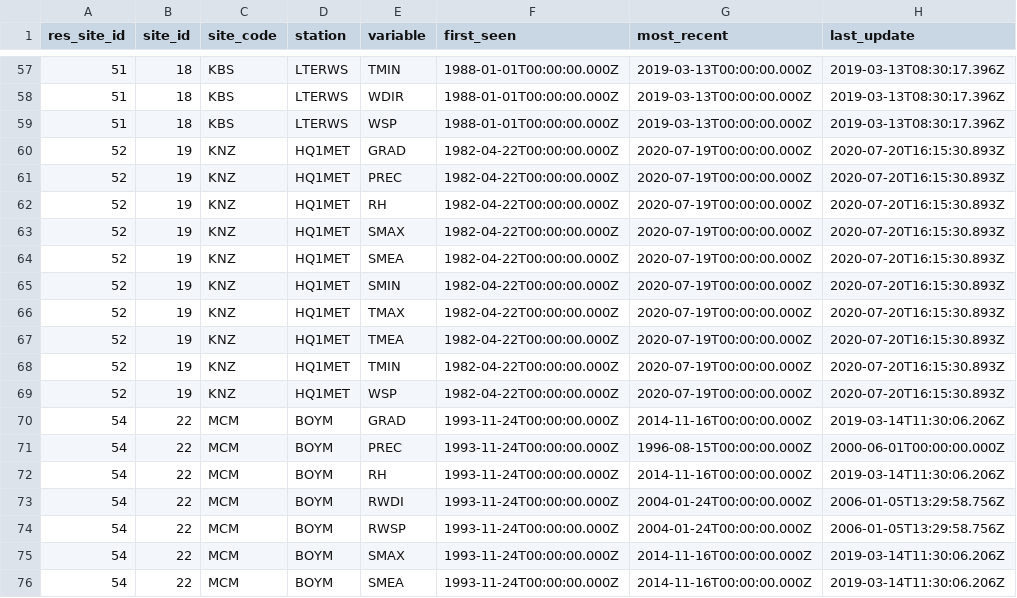
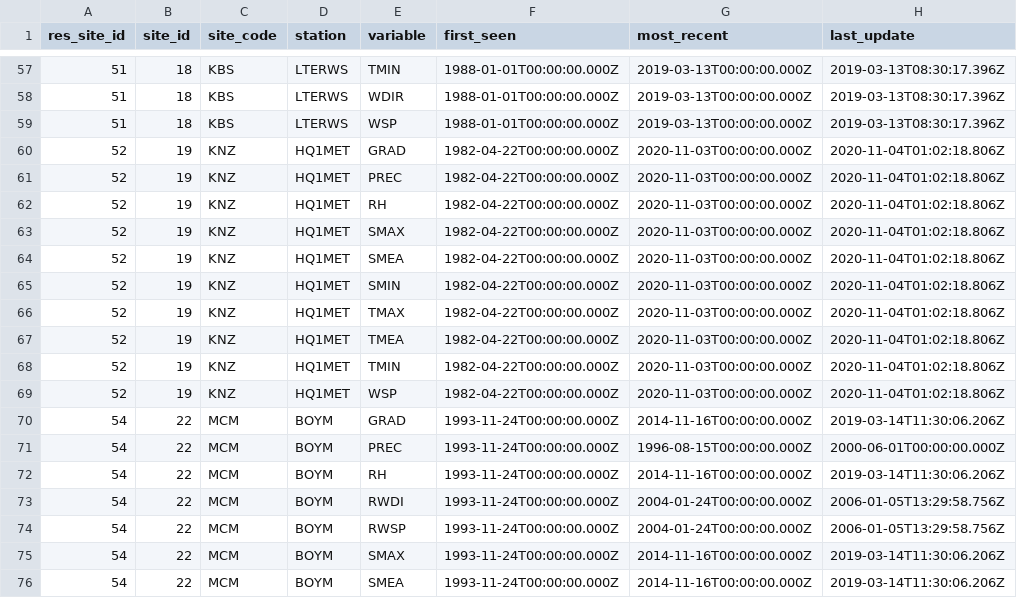
Before and after one commit to lter/Clim-HydroDB-2.0, a CSV file: climdb-archive-partA/data_packages/native_db_format/data_objects/climdb_site_variable_dates.csv, drawn as a sheet; only a part is shown, gaps mark what is left out.

Commit message:
updating climdb_site_variable_dates to latest file

```diff
--- a/climdb-archive-partA/data_packages/native_db_format/data_objects/climdb_site_variable_dates.csv
+++ b/climdb-archive-partA/data_packages/native_db_format/data_objects/climdb_site_variable_dates.csv
@@ -59,12 +59,12 @@
 "51","18","KBS","LTERWS","WSP","1988-01-01T00:00:00.000Z","2019-03-13T00:00:00.000Z","2019-03-13T08:30:17.396Z"
-"52","19","KNZ","HQ1MET","GRAD","1982-04-22T00:00:00.000Z","2020-07-19T00:00:00.000Z","2020-07-20T16:15:30.893Z"
-"52","19","KNZ","HQ1MET","PREC","1982-04-22T00:00:00.000Z","2020-07-19T00:00:00.000Z","2020-07-20T16:15:30.893Z"
-"52","19","KNZ","HQ1MET","RH","1982-04-22T00:00:00.000Z","2020-07-19T00:00:00.000Z","2020-07-20T16:15:30.893Z"
-"52","19","KNZ","HQ1MET","SMAX","1982-04-22T00:00:00.000Z","2020-07-19T00:00:00.000Z","2020-07-20T16:15:30.893Z"
-"52","19","KNZ","HQ1MET","SMEA","1982-04-22T00:00:00.000Z","2020-07-19T00:00:00.000Z","2020-07-20T16:15:30.893Z"
-"52","19","KNZ","HQ1MET","SMIN","1982-04-22T00:00:00.000Z","2020-07-19T00:00:00.000Z","2020-07-20T16:15:30.893Z"
-"52","19","KNZ","HQ1MET","TMAX","1982-04-22T00:00:00.000Z","2020-07-19T00:00:00.000Z","2020-07-20T16:15:30.893Z"
-"52","19","KNZ","HQ1MET","TMEA","1982-04-22T00:00:00.000Z","2020-07-19T00:00:00.000Z","2020-07-20T16:15:30.893Z"
-"52","19","KNZ","HQ1MET","TMIN","1982-04-22T00:00:00.000Z","2020-07-19T00:00:00.000Z","2020-07-20T16:15:30.893Z"
-"52","19","KNZ","HQ1MET","WSP","1982-04-22T00:00:00.000Z","2020-07-19T00:00:00.000Z","2020-07-20T16:15:30.893Z"
+"52","19","KNZ","HQ1MET","GRAD","1982-04-22T00:00:00.000Z","2020-11-03T00:00:00.000Z","2020-11-04T01:02:18.806Z"
+"52","19","KNZ","HQ1MET","PREC","1982-04-22T00:00:00.000Z","2020-11-03T00:00:00.000Z","2020-11-04T01:02:18.806Z"
+"52","19","KNZ","HQ1MET","RH","1982-04-22T00:00:00.000Z","2020-11-03T00:00:00.000Z","2020-11-04T01:02:18.806Z"
+"52","19","KNZ","HQ1MET","SMAX","1982-04-22T00:00:00.000Z","2020-11-03T00:00:00.000Z","2020-11-04T01:02:18.806Z"
+"52","19","KNZ","HQ1MET","SMEA","1982-04-22T00:00:00.000Z","2020-11-03T00:00:00.000Z","2020-11-04T01:02:18.806Z"
+"52","19","KNZ","HQ1MET","SMIN","1982-04-22T00:00:00.000Z","2020-11-03T00:00:00.000Z","2020-11-04T01:02:18.806Z"
+"52","19","KNZ","HQ1MET","TMAX","1982-04-22T00:00:00.000Z","2020-11-03T00:00:00.000Z","2020-11-04T01:02:18.806Z"
+"52","19","KNZ","HQ1MET","TMEA","1982-04-22T00:00:00.000Z","2020-11-03T00:00:00.000Z","2020-11-04T01:02:18.806Z"
+"52","19","KNZ","HQ1MET","TMIN","1982-04-22T00:00:00.000Z","2020-11-03T00:00:00.000Z","2020-11-04T01:02:18.806Z"
+"52","19","KNZ","HQ1MET","WSP","1982-04-22T00:00:00.000Z","2020-11-03T00:00:00.000Z","2020-11-04T01:02:18.806Z"
 "54","22","MCM","BOYM","GRAD","1993-11-24T00:00:00.000Z","2014-11-16T00:00:00.000Z","2019-03-14T11:30:06.206Z"
```
